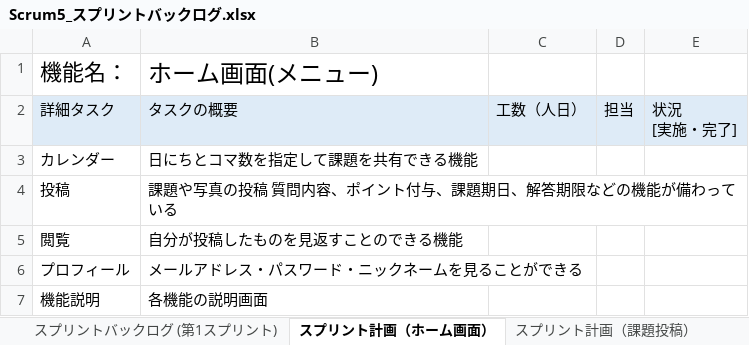
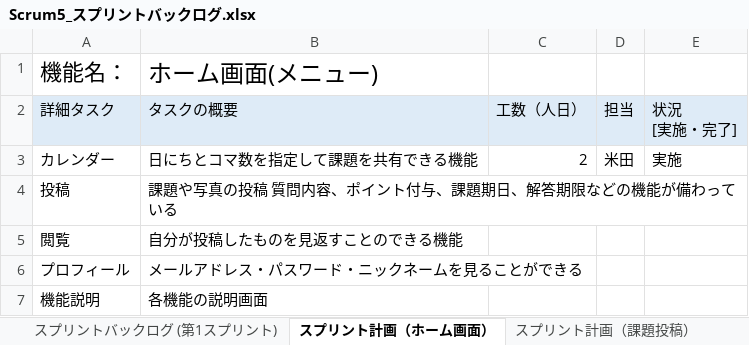
Before and after one commit to fu-syoji-t/SD3D_2023_Scrum5, an Excel workbook: 03スプリントバックログ/Scrum5_スプリントバックログ.xlsx, sheet スプリント計画（ホーム画面）, drawn as a sheet; values as stored, in another font and other column widths than the file's, no borders; the diff names each change by its address in the sheet, - before the commit and + after, or states it on an @@ line.

Commit message:
Update Scrum5_スプリントバックログ.xlsx
米田作業追加

```diff
--- a/03スプリントバックログ/Scrum5_スプリントバックログ.xlsx (sheet スプリント計画（ホーム画面）)
+++ b/03スプリントバックログ/Scrum5_スプリントバックログ.xlsx (sheet スプリント計画（ホーム画面）)
-C3 (工数（人日）): (empty)
+C3 (工数（人日）): 2
-D3 (担当): (empty)
+D3 (担当): 米田
-E3 (状況 [実施・完了]): (empty)
+E3 (状況 [実施・完了]): 実施
```
